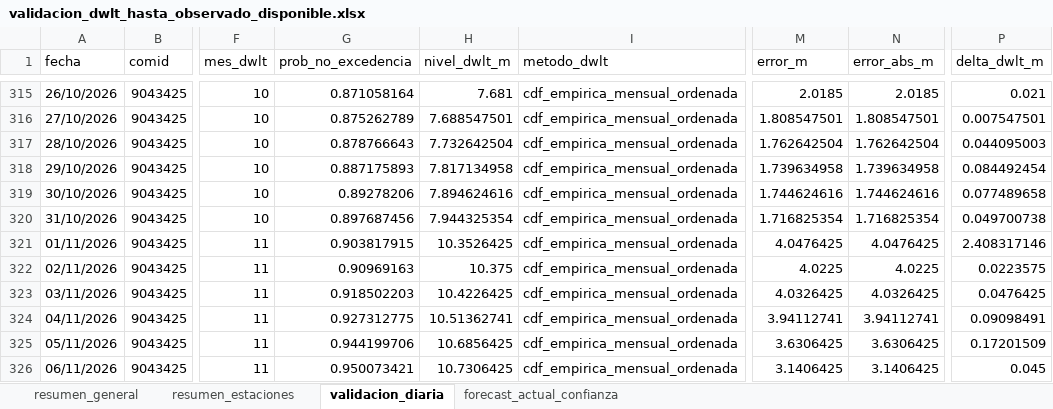
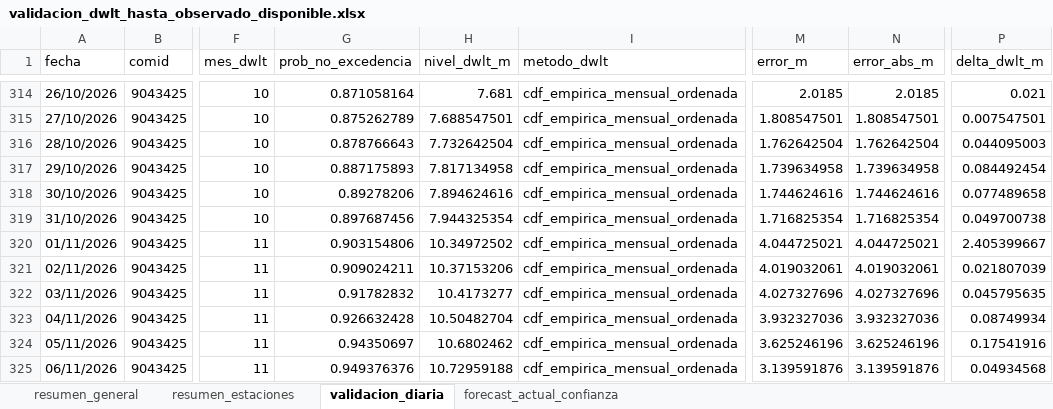
Before and after one commit to KURONO23/LoretoNivelesaCaudales, an Excel workbook: outputs/validacion_dwlt_hasta_observado_disponible.xlsx, sheet validacion_diaria, drawn as a sheet; only a part is shown, gaps mark what is left out; values as stored, in another font and other column widths than the file's, no borders; addresses are those after the commit; the diff covers the shown part only; the diff names each change by its address in the sheet, - before the commit and + after, or states it on an @@ line.

```diff
--- a/outputs/validacion_dwlt_hasta_observado_disponible.xlsx (sheet validacion_diaria)
+++ b/outputs/validacion_dwlt_hasta_observado_disponible.xlsx (sheet validacion_diaria)
-G320 (prob_no_excedencia): 0.903817915
+G320 (prob_no_excedencia): 0.903154806
-H320 (nivel_dwlt_m): 10.3526425
+H320 (nivel_dwlt_m): 10.34972502
-M320 (error_m): 4.0476425
+M320 (error_m): 4.044725021
-N320 (error_abs_m): 4.0476425
+N320 (error_abs_m): 4.044725021
-P320 (delta_dwlt_m): 2.408317146
+P320 (delta_dwlt_m): 2.405399667
-G321 (prob_no_excedencia): 0.90969163
+G321 (prob_no_excedencia): 0.909024211
-H321 (nivel_dwlt_m): 10.375
+H321 (nivel_dwlt_m): 10.37153206
-M321 (error_m): 4.0225
+M321 (error_m): 4.019032061
-N321 (error_abs_m): 4.0225
+N321 (error_abs_m): 4.019032061
-P321 (delta_dwlt_m): 0.0223575
+P321 (delta_dwlt_m): 0.021807039
-G322 (prob_no_excedencia): 0.918502203
+G322 (prob_no_excedencia): 0.91782832
-H322 (nivel_dwlt_m): 10.4226425
+H322 (nivel_dwlt_m): 10.4173277
-M322 (error_m): 4.0326425
+M322 (error_m): 4.027327696
-N322 (error_abs_m): 4.0326425
+N322 (error_abs_m): 4.027327696
-P322 (delta_dwlt_m): 0.0476425
+P322 (delta_dwlt_m): 0.045795635
-G323 (prob_no_excedencia): 0.927312775
+G323 (prob_no_excedencia): 0.926632428
-H323 (nivel_dwlt_m): 10.51362741
+H323 (nivel_dwlt_m): 10.50482704
-M323 (error_m): 3.94112741
+M323 (error_m): 3.932327036
-N323 (error_abs_m): 3.94112741
+N323 (error_abs_m): 3.932327036
-P323 (delta_dwlt_m): 0.09098491
+P323 (delta_dwlt_m): 0.08749934
-G324 (prob_no_excedencia): 0.944199706
+G324 (prob_no_excedencia): 0.94350697
-H324 (nivel_dwlt_m): 10.6856425
+H324 (nivel_dwlt_m): 10.6802462
-M324 (error_m): 3.6306425
+M324 (error_m): 3.625246196
-N324 (error_abs_m): 3.6306425
+N324 (error_abs_m): 3.625246196
-P324 (delta_dwlt_m): 0.17201509
+P324 (delta_dwlt_m): 0.17541916
-G325 (prob_no_excedencia): 0.950073421
+G325 (prob_no_excedencia): 0.949376376
-H325 (nivel_dwlt_m): 10.7306425
+H325 (nivel_dwlt_m): 10.72959188
-M325 (error_m): 3.1406425
+M325 (error_m): 3.139591876
-N325 (error_abs_m): 3.1406425
+N325 (error_abs_m): 3.139591876
-P325 (delta_dwlt_m): 0.045
+P325 (delta_dwlt_m): 0.04934568
```
Also changed, not shown: 19 added rows, 19 removed rows and 1129 edited cells elsewhere in this sheet, sheet resumen_estaciones, sheet forecast_actual_confianza, sheet resumen_general, outputs/metricas_dwlt_estaciones.xlsx, outputs/pronostico_nivel_7dias_estaciones.xlsx, 12 other files.
